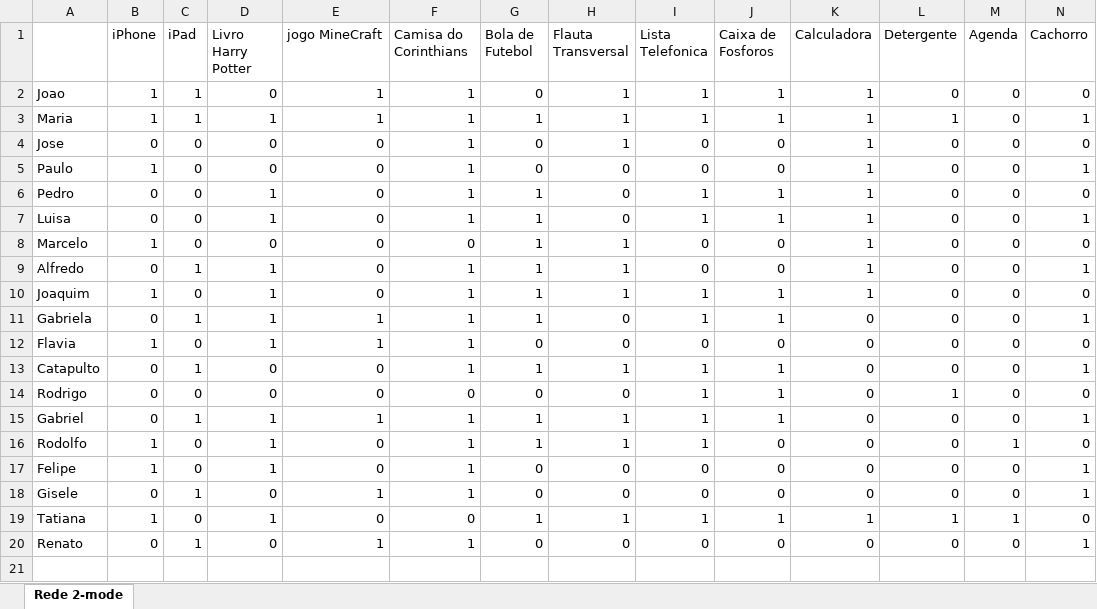
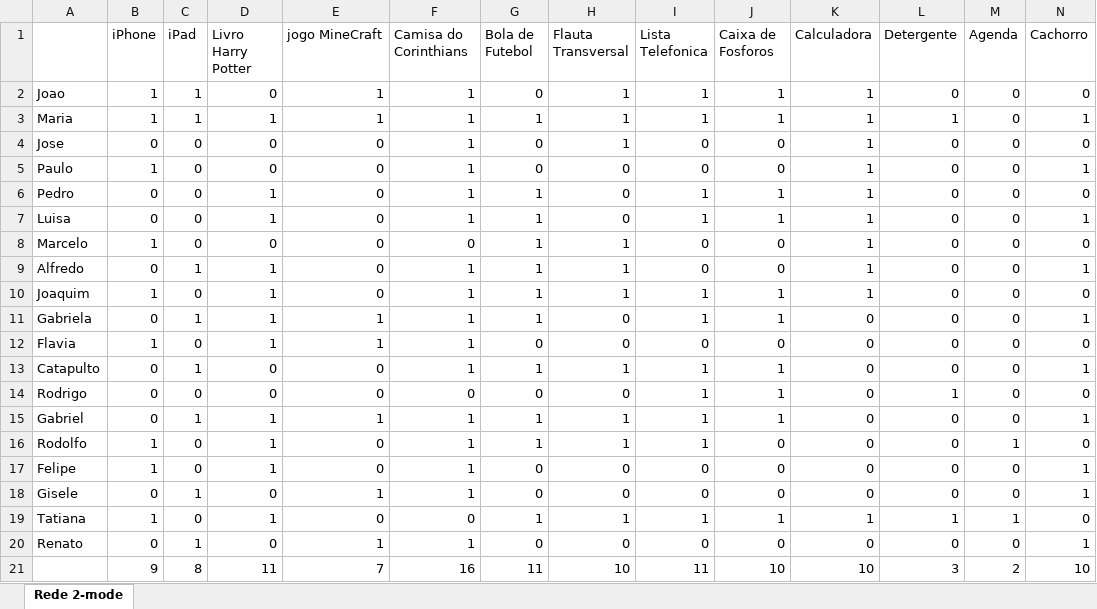
Before and after one commit to ldaniel/fgv-social-media-analysis-text-mining, an Excel workbook: data/raw/Rede Two Mode_Tarefa Aula 1_Berrini T1.xlsx, sheet Rede 2-mode, drawn as a sheet; only a part is shown; values as stored, in another font and other column widths than the file's, no borders; rows hold the shown columns only; the diff names each change by its address in the sheet, - before the commit and + after, or states it on an @@ line.

Commit message:
Do nothing really

```diff
--- a/data/raw/Rede Two Mode_Tarefa Aula 1_Berrini T1.xlsx (sheet Rede 2-mode)
+++ b/data/raw/Rede Two Mode_Tarefa Aula 1_Berrini T1.xlsx (sheet Rede 2-mode)
+row 21:  | 9 | 8 | 11 | 7 | 16 | 11 | 10 | 11 | 10 | 10 | 3 | 2 | 10
```
